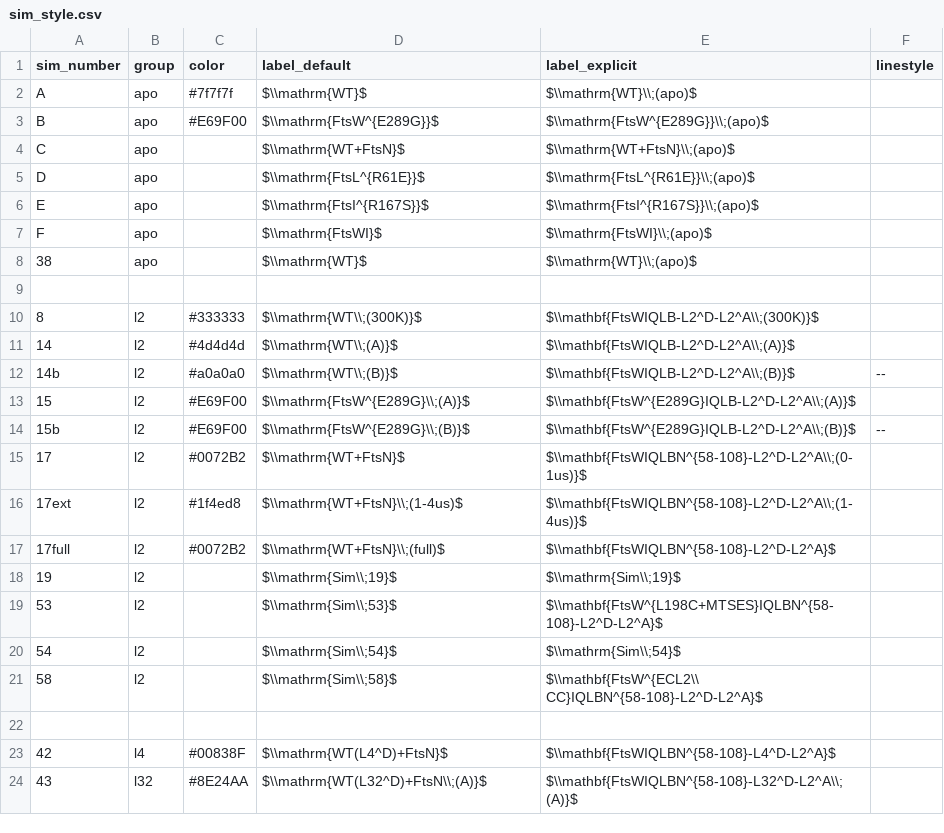
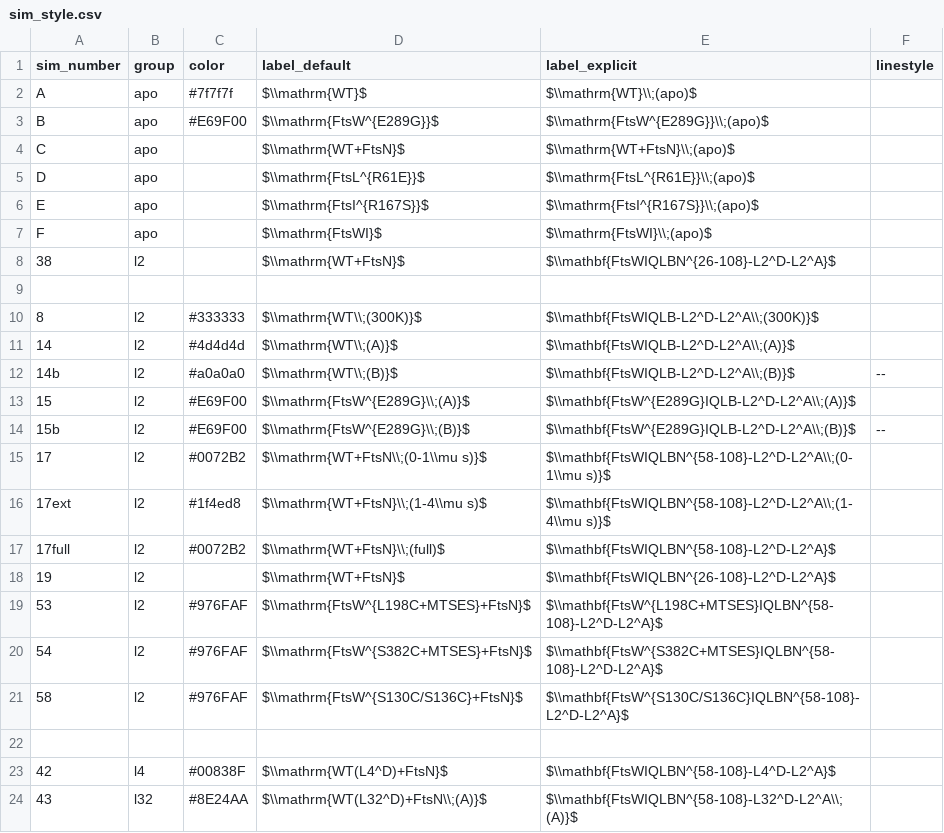
Before and after one commit to myepes2/FtsW-dynamics, a CSV file: notebooks/curated/sim_style.csv, drawn as a sheet; only a part is shown.

```diff
--- a/notebooks/curated/sim_style.csv
+++ b/notebooks/curated/sim_style.csv
@@ -7,3 +7,3 @@ E,apo,,"$\\mathrm{FtsI^{R167S}}$","$\\mathrm{FtsI^{R167S}}\\;(apo)$",
 F,apo,,"$\\mathrm{FtsWI}$","$\\mathrm{FtsWI}\\;(apo)$",
-38,apo,,"$\\mathrm{WT}$","$\\mathrm{WT}\\;(apo)$",
+38,l2,,"$\\mathrm{WT+FtsN}$","$\\mathbf{FtsWIQLBN^{26-108}-L2^D-L2^A}$",
 
@@ -14,9 +14,9 @@ F,apo,,"$\\mathrm{FtsWI}$","$\\mathrm{FtsWI}\\;(apo)$",
 15b,l2,#E69F00,"$\\mathrm{FtsW^{E289G}\\;(B)}$","$\\mathbf{FtsW^{E289G}IQLB-L2^D-L2^A\\;(B)}$",--
-17,l2,#0072B2,"$\\mathrm{WT+FtsN}$","$\\mathbf{FtsWIQLBN^{58-108}-L2^D-L2^A\\;(0-1us)}$",
-17ext,l2,#1f4ed8,"$\\mathrm{WT+FtsN}\\;(1-4us)$","$\\mathbf{FtsWIQLBN^{58-108}-L2^D-L2^A\\;(1-4us)}$",
+17,l2,#0072B2,"$\\mathrm{WT+FtsN\\;(0-1\\mu s)}$","$\\mathbf{FtsWIQLBN^{58-108}-L2^D-L2^A\\;(0-1\\mu s)}$",
+17ext,l2,#1f4ed8,"$\\mathrm{WT+FtsN}\\;(1-4\\mu s)$","$\\mathbf{FtsWIQLBN^{58-108}-L2^D-L2^A\\;(1-4\\mu s)}$",
 17full,l2,#0072B2,"$\\mathrm{WT+FtsN}\\;(full)$","$\\mathbf{FtsWIQLBN^{58-108}-L2^D-L2^A}$",
-19,l2,,"$\\mathrm{Sim\\;19}$","$\\mathrm{Sim\\;19}$",
-53,l2,,"$\\mathrm{Sim\\;53}$","$\\mathbf{FtsW^{L198C+MTSES}IQLBN^{58-108}-L2^D-L2^A}$",
-54,l2,,"$\\mathrm{Sim\\;54}$","$\\mathrm{Sim\\;54}$",
-58,l2,,"$\\mathrm{Sim\\;58}$","$\\mathbf{FtsW^{ECL2\\ CC}IQLBN^{58-108}-L2^D-L2^A}$",
+19,l2,,"$\\mathrm{WT+FtsN}$","$\\mathbf{FtsWIQLBN^{26-108}-L2^D-L2^A}$",
+53,l2,#976FAF,"$\\mathrm{FtsW^{L198C+MTSES}+FtsN}$","$\\mathbf{FtsW^{L198C+MTSES}IQLBN^{58-108}-L2^D-L2^A}$",
+54,l2,#976FAF,"$\\mathrm{FtsW^{S382C+MTSES}+FtsN}$","$\\mathbf{FtsW^{S382C+MTSES}IQLBN^{58-108}-L2^D-L2^A}$",
+58,l2,#976FAF,"$\\mathrm{FtsW^{S130C/S136C}+FtsN}$","$\\mathbf{FtsW^{S130C/S136C}IQLBN^{58-108}-L2^D-L2^A}$",
 
```
Also changed, not shown: 9 other files.
